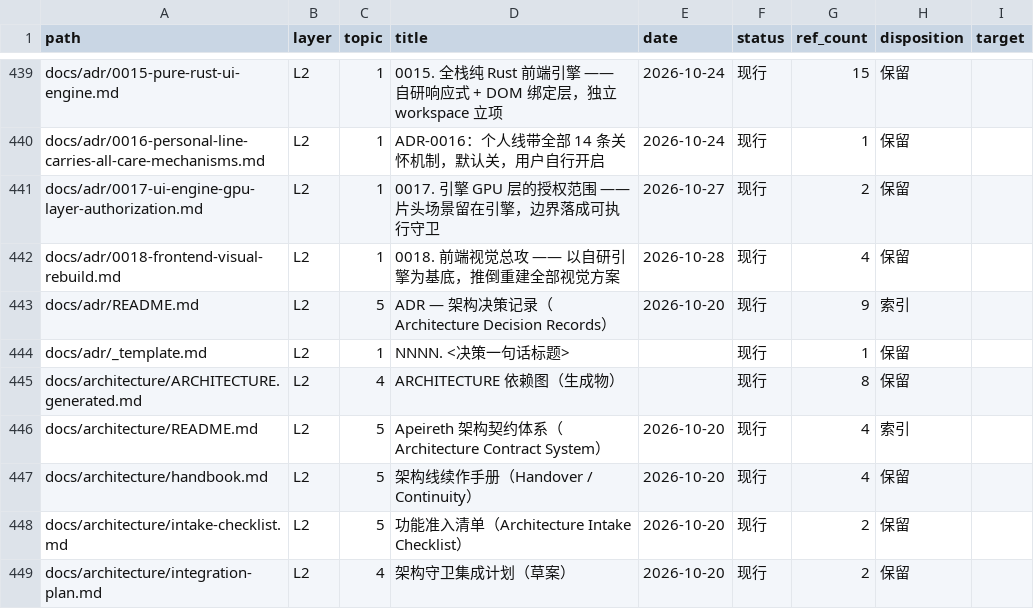
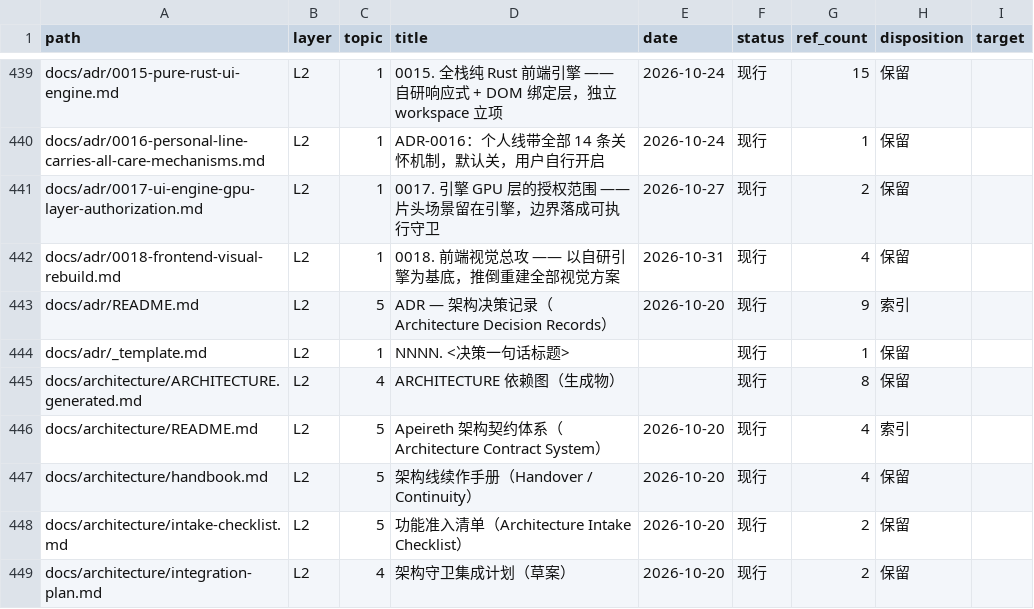
Before and after one commit to Apeireth/Apeireth, a CSV file: docs/INDEX.csv, drawn as a sheet; only a part is shown, gaps mark what is left out.

Commit message:
docs(adr): ADR-0018 转 Accepted（owner 2026-10-31 批准）
owner 2026-10-31 批（"批"）。
- ADR-0018 Status：Proposed → **Accepted**（2026-10-31 owner 批准；D3 已按方案 A 修正：
  设计原型载体 = K3.1 HTML 原型，最终实现载体 = 自研引擎 crates-ui，Svelte 仅旧线基线）；
- 范式 §8 工程决策引用改为 Accepted（2026-10-31）；
- 作战计划 W0 表 / W0-E / W0 退出条件：ADR 转 Accepted 标记为 ✅ 已完成；
  W0 剩余 = owner 从 K3.1 T0 选定方向；
- docs/INDEX.csv 再生成。

- 0 装诚实真账:
  - 测试: 本批纯文档，0 改动 Rust/前端/引擎源码；crates-ui 与 frontend/ 均 0 行 diff
  - clippy: 0 警告；fmt: 0 diff（本批 0 改动 src）
  - 0 触碰 LOCKED 5 项；主仓 Cargo.lock 0 行 diff
  - 文档门禁实测（2026-10-31）: docs_links 0 断链 / docs_index 0 问题 / docs_truth claims=29 fail=0 stale=0
- O-6 三阶审查:
  - 总体最优: ADR Accepted 后，"生产实现只在引擎工程、K3.1 只出 HTML 原型、Svelte 只作旧线基线"
    成为可引用的架构决策；分仓线/引擎线可以据此动工，不再被旧编号副本误导。
    拒方案 A「保持 Proposed 等 W1 数据」——W1 本身要先有可对照实现，ADR 不 Accepted 连动工依据都没有；
    拒方案 B「Accepted 但不改 D3」——会把"生产目标"重新指向 Svelte。
  - 系统最优: 只改 ADR 状态 + 引用它的范式/计划；不动设计包/引擎/后端。
    拒「重新起草 ADR」——内容已足够，缺的只是 owner 批准；
    拒「同步去改本地旧分支」——以远端 canonical 0018 为准，旧副本不再维护。
  - 架构最优: 产品真源（范式 v1.0）与架构真源（ADR-0018 Accepted）现在都齐了；
    W0 只剩"方向选定"这一件人类决策。
    拒「把方向选定也写进 ADR」——方向属设计/产品，由 owner 在 K3.1 T0 上选。
- 影响面: ADR-0018、设计范式 §8、作战计划 W0 相关行、docs/INDEX.csv
- 诚实边界: ADR 的 W1 打样结论仍待数据（引擎能否达到设计/工程门）；本批不构成实施开工
- 后续 stage: 交 K3.1（0-交接入口 + 1-创作简报 v3.4 + 2-交付说明 v3.4 + 3-施工规格 v1.4 +
  4-设计范式 v1.0 + 截图）→ SOURCE-OF-TRUTH → T0 → owner 选定方向 → W0 关闭 → W1

```diff
--- a/docs/INDEX.csv
+++ b/docs/INDEX.csv
@@ -441,3 +441,3 @@ docs/adr/0016-personal-line-carries-all-care-mechanisms.md,L2,1,ADR-0016：个
 docs/adr/0017-ui-engine-gpu-layer-authorization.md,L2,1,0017. 引擎 GPU 层的授权范围 —— 片头场景留在引擎，边界落成可执行守卫,2026-10-27,现行,2,保留,
-docs/adr/0018-frontend-visual-rebuild.md,L2,1,0018. 前端视觉总攻 —— 以自研引擎为基底，推倒重建全部视觉方案,2026-10-28,现行,4,保留,
+docs/adr/0018-frontend-visual-rebuild.md,L2,1,0018. 前端视觉总攻 —— 以自研引擎为基底，推倒重建全部视觉方案,2026-10-31,现行,4,保留,
 docs/adr/README.md,L2,5,ADR — 架构决策记录（Architecture Decision Records）,2026-10-20,现行,9,索引,
```
Also changed, not shown: 3 other files.
